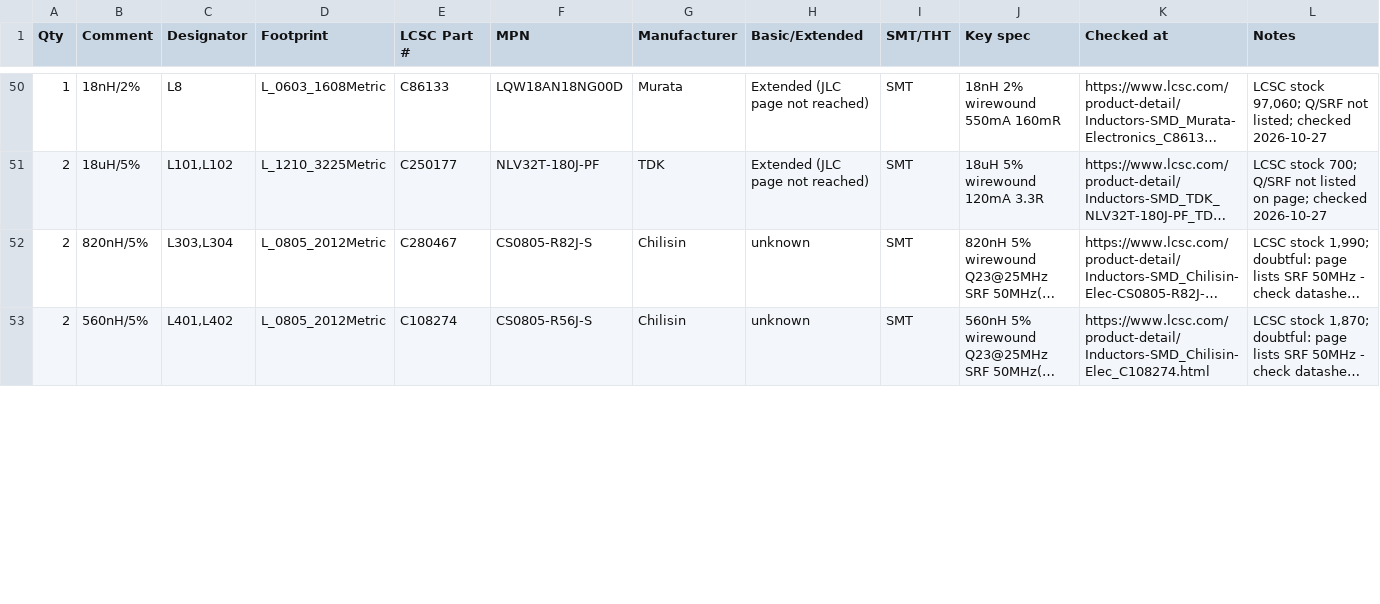
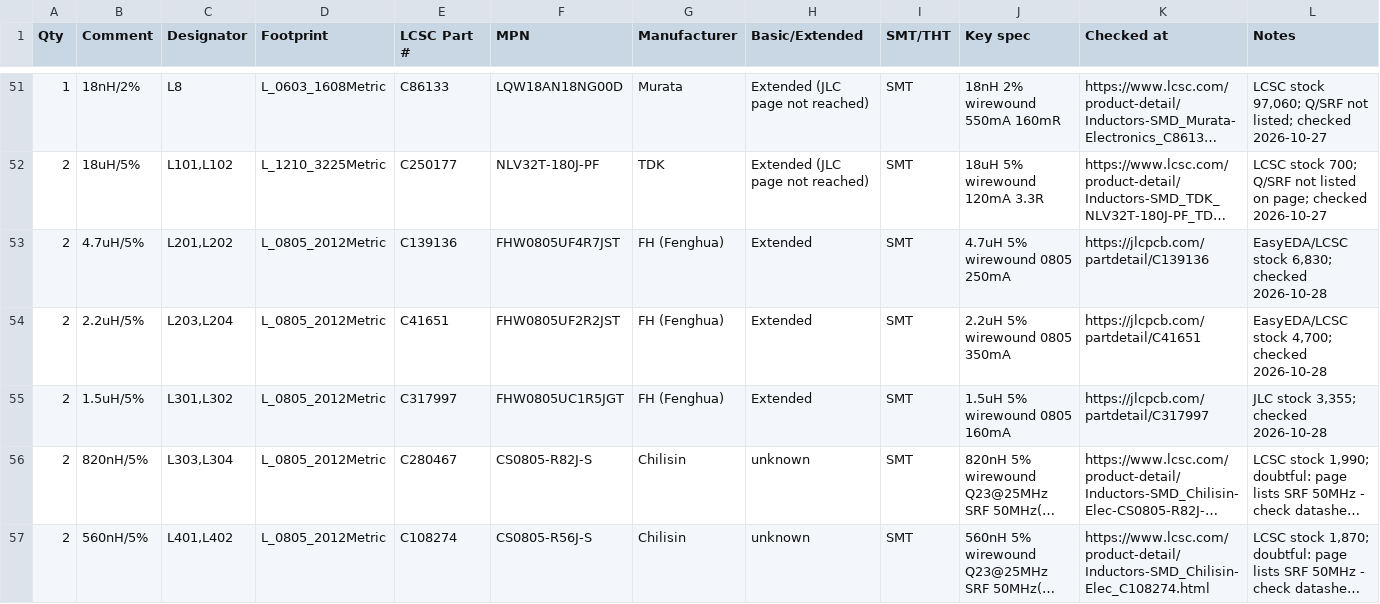
Before and after one commit to z2labs/coaxolotl, a CSV file: hardware/kicad/jlc/coaxolotl_bom_full.csv, drawn as a sheet; only a part is shown, gaps mark what is left out; long unchanged cells end in …; the diff covers the shown part only; the diff names each change by its address in the sheet, - before the commit and + after, or states it on an @@ line.

```diff
--- a/hardware/kicad/jlc/coaxolotl_bom_full.csv
+++ b/hardware/kicad/jlc/coaxolotl_bom_full.csv
+row 53: 2 | 4.7uH/5% | L201,L202 | L_0805_2012Metric | C139136 | FHW0805UF4R7JST | FH (Fenghua) | Extended | SMT | 4.7uH 5% wirewound 0805 250mA | https://jlcpcb.com/partdetail/C139136 | EasyEDA/LCSC stock 6,830; checked 2026-10-28
+row 54: 2 | 2.2uH/5% | L203,L204 | L_0805_2012Metric | C41651 | FHW0805UF2R2JST | FH (Fenghua) | Extended | SMT | 2.2uH 5% wirewound 0805 350mA | https://jlcpcb.com/partdetail/C41651 | EasyEDA/LCSC stock 4,700; checked 2026-10-28
+row 55: 2 | 1.5uH/5% | L301,L302 | L_0805_2012Metric | C317997 | FHW0805UC1R5JGT | FH (Fenghua) | Extended | SMT | 1.5uH 5% wirewound 0805 160mA | https://jlcpcb.com/partdetail/C317997 | JLC stock 3,355; checked 2026-10-28
```
Also changed, not shown: 1 added row and 27 edited cells elsewhere in this file, hardware/kicad/jlc/coaxolotl_bom_jlc.csv, hardware/kicad/jlc/coaxolotl_bom_jlc_top.csv, 9 other files.
